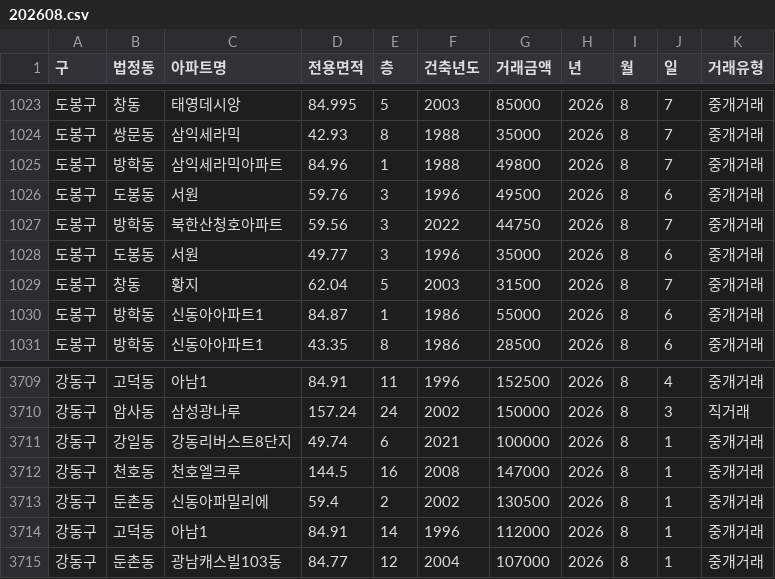
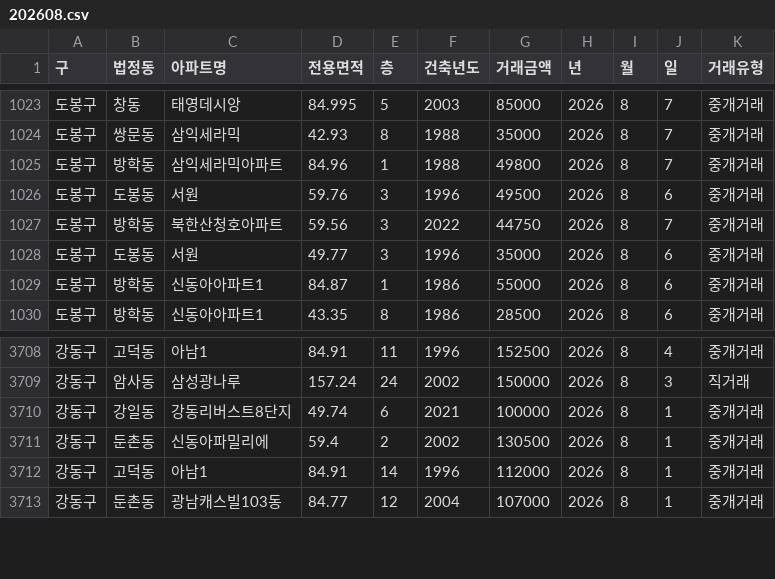
Before and after one commit to sean794/Real-Estate, a CSV file: data/apt_trade/202608.csv, drawn as a sheet; only a part is shown, gaps mark what is left out; the diff names each change by its address in the sheet, - before the commit and + after, or states it on an @@ line.

```diff
--- a/data/apt_trade/202608.csv
+++ b/data/apt_trade/202608.csv
-row 1029: 도봉구 | 창동 | 황지 | 62.04 | 5 | 2003 | 31500 | 2026 | 8 | 7 | 중개거래
-row 3712: 강동구 | 천호동 | 천호엘크루 | 144.5 | 16 | 2008 | 147000 | 2026 | 8 | 1 | 중개거래
```
Also changed, not shown: data/apt_trade/202609.csv, data/apt_trade/202610.csv, 10 other files.
